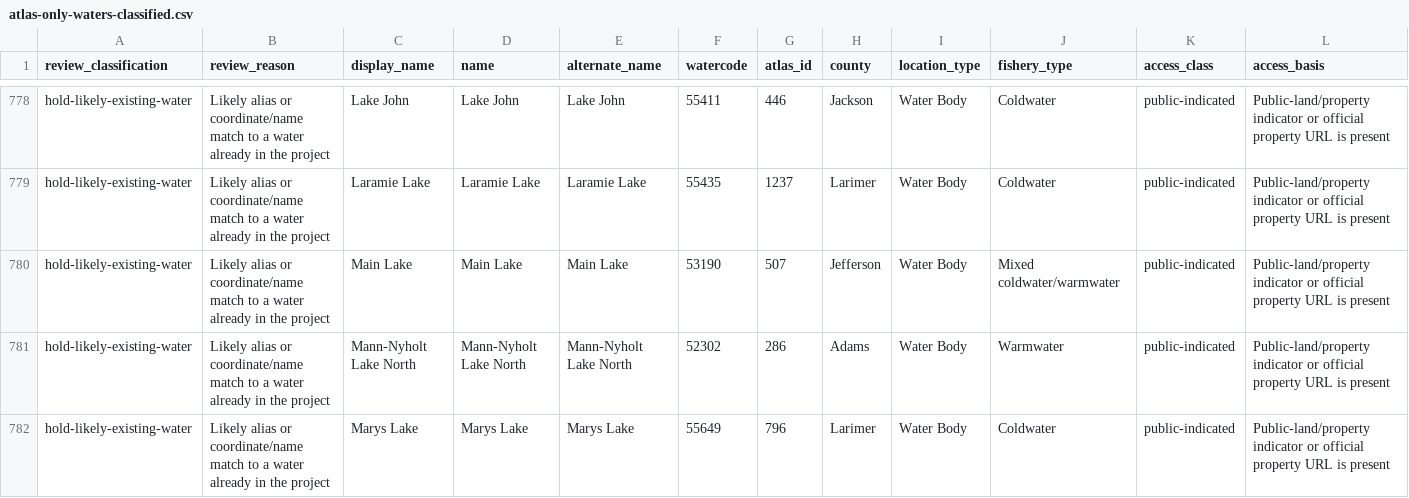
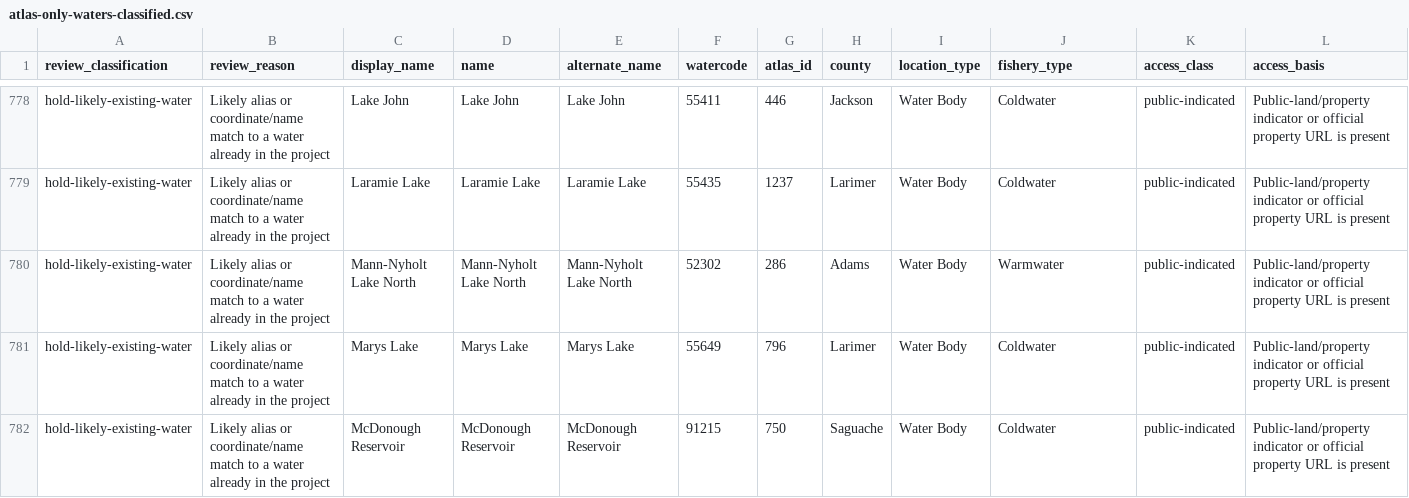
Before and after one commit to jessesandlin-Colorado/Colorado-Fish-Stocking-Map, a CSV file: data/atlas-only-waters-classified.csv, drawn as a sheet; only a part is shown, gaps mark what is left out; the shorter side is filled out with more unchanged rows; rows hold the shown columns only; the diff names each change by its address in the sheet, - before the commit and + after, or states it on an @@ line.

```diff
--- a/data/atlas-only-waters-classified.csv
+++ b/data/atlas-only-waters-classified.csv
-row 780: hold-likely-existing-water | Likely alias or coordinate/name match to a water already in the project | Main Lake | Main Lake | Main Lake | 53190 | 507 | Jefferson | Water Body | Mixed coldwater/warmwater | public-indicated | Public-land/property indicator or official property URL is present
```
Also changed, not shown: data/atlas-only-waters-review.csv, 13 other files.
